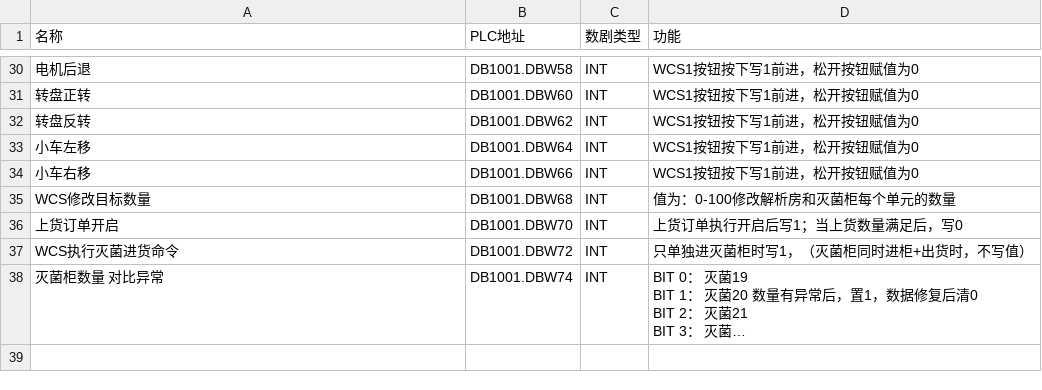
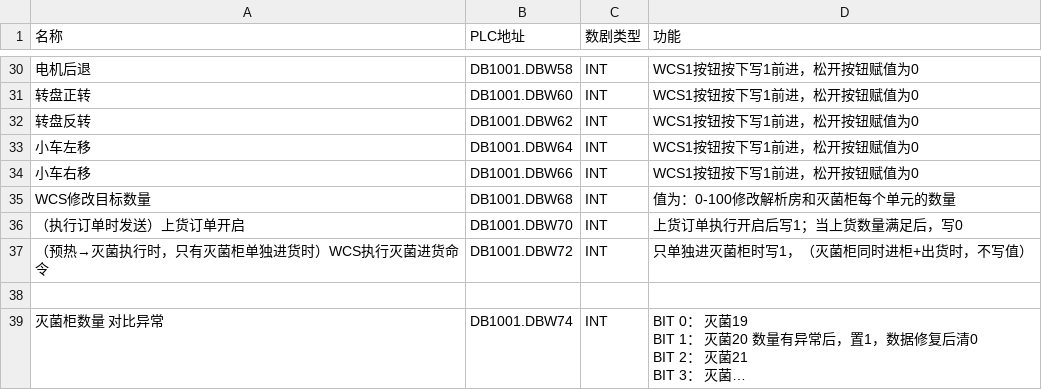
Before and after one commit to cocowe1011/weihai-wuhai-jieling-front, a CSV file: 一楼-写入点位.csv, drawn as a sheet; only a part is shown, gaps mark what is left out; long unchanged cells end in …; the diff covers the shown part only; the diff names each change by its address in the sheet, - before the commit and + after, or states it on an @@ line.

```diff
--- a/一楼-写入点位.csv
+++ b/一楼-写入点位.csv
-A36 (名称): 上货订单开启
+A36 (名称): （执行订单时发送）上货订单开启
-A37 (名称): WCS执行灭菌进货命令
+A37 (名称): （预热→灭菌执行时，只有灭菌柜单独进货时）WCS执行灭菌进货命令
+row 38: (empty)
```
Also changed, not shown: 7 added rows and 3 edited cells elsewhere in this file, 一楼-读取点位.csv, 3 other files.
